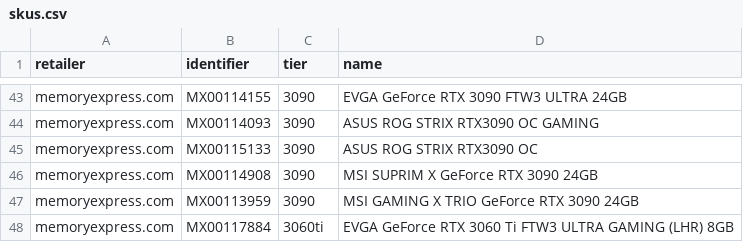
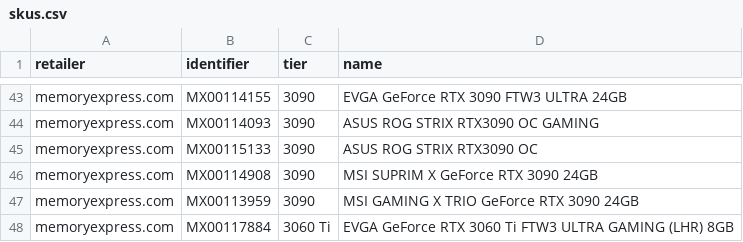
Before and after one commit to jaeseopark/stockalert, a CSV file: stockalert/skus.csv, drawn as a sheet; only a part is shown, gaps mark what is left out.

```diff
--- a/stockalert/skus.csv
+++ b/stockalert/skus.csv
@@ -47,2 +47,2 @@ memoryexpress.com, MX00114908, 3090, MSI SUPRIM X GeForce RTX 3090 24GB
 memoryexpress.com, MX00113959, 3090, MSI GAMING X TRIO GeForce RTX 3090 24GB
-memoryexpress.com, MX00117884, 3060ti, EVGA GeForce RTX 3060 Ti FTW3 ULTRA GAMING (LHR) 8GB
+memoryexpress.com, MX00117884, 3060 Ti, EVGA GeForce RTX 3060 Ti FTW3 ULTRA GAMING (LHR) 8GB
```
Also changed, not shown: 2 other files.
